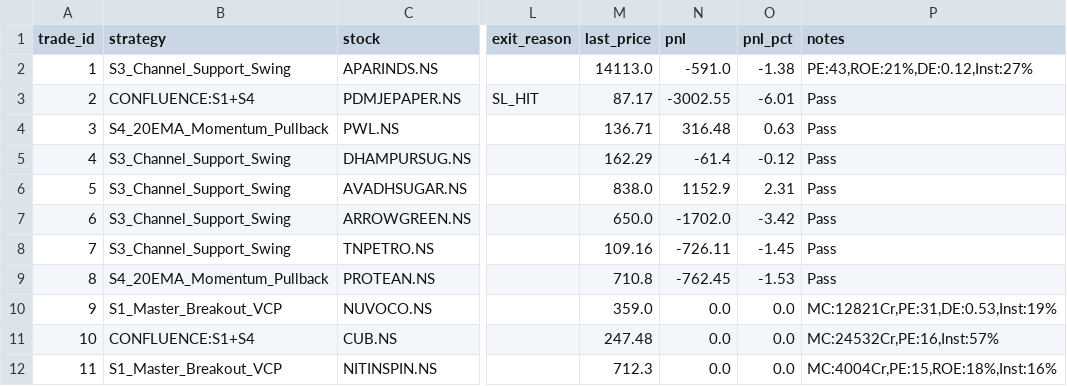
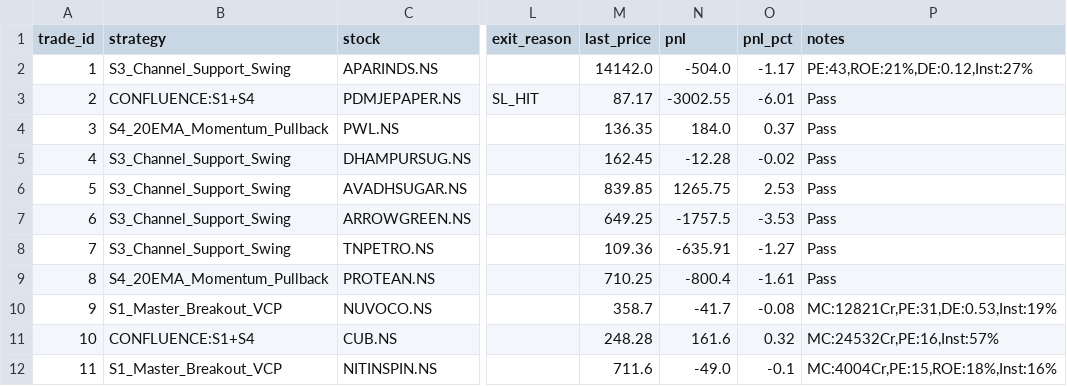
Before and after one commit to pa411310/nse-paper-bot, a CSV file: trades_master.csv, drawn as a sheet; only a part is shown, gaps mark what is left out; the diff covers the shown part only; the diff names each change by its address in the sheet, - before the commit and + after, or states it on an @@ line.

```diff
--- a/trades_master.csv
+++ b/trades_master.csv
-M2 (last_price): 14113.0
+M2 (last_price): 14142.0
-N2 (pnl): -591.0
+N2 (pnl): -504.0
-O2 (pnl_pct): -1.38
+O2 (pnl_pct): -1.17
-M4 (last_price): 136.71
+M4 (last_price): 136.35
-N4 (pnl): 316.48
+N4 (pnl): 184.0
-O4 (pnl_pct): 0.63
+O4 (pnl_pct): 0.37
-M5 (last_price): 162.29
+M5 (last_price): 162.45
-N5 (pnl): -61.4
+N5 (pnl): -12.28
-O5 (pnl_pct): -0.12
+O5 (pnl_pct): -0.02
-M6 (last_price): 838.0
+M6 (last_price): 839.85
-N6 (pnl): 1152.9
+N6 (pnl): 1265.75
-O6 (pnl_pct): 2.31
+O6 (pnl_pct): 2.53
-M7 (last_price): 650.0
+M7 (last_price): 649.25
-N7 (pnl): -1702.0
+N7 (pnl): -1757.5
-O7 (pnl_pct): -3.42
+O7 (pnl_pct): -3.53
-M8 (last_price): 109.16
+M8 (last_price): 109.36
-N8 (pnl): -726.11
+N8 (pnl): -635.91
-O8 (pnl_pct): -1.45
+O8 (pnl_pct): -1.27
-M9 (last_price): 710.8
+M9 (last_price): 710.25
-N9 (pnl): -762.45
+N9 (pnl): -800.4
-O9 (pnl_pct): -1.53
+O9 (pnl_pct): -1.61
-M10 (last_price): 359.0
+M10 (last_price): 358.7
-N10 (pnl): 0.0
+N10 (pnl): -41.7
-O10 (pnl_pct): 0.0
+O10 (pnl_pct): -0.08
-M11 (last_price): 247.48
+M11 (last_price): 248.28
-N11 (pnl): 0.0
+N11 (pnl): 161.6
-O11 (pnl_pct): 0.0
+O11 (pnl_pct): 0.32
-M12 (last_price): 712.3
+M12 (last_price): 711.6
-N12 (pnl): 0.0
+N12 (pnl): -49.0
-O12 (pnl_pct): 0.0
+O12 (pnl_pct): -0.1
```
Also changed, not shown: 3 added rows and 33 edited cells elsewhere in this file, trades_individual.csv, 1 other file.
